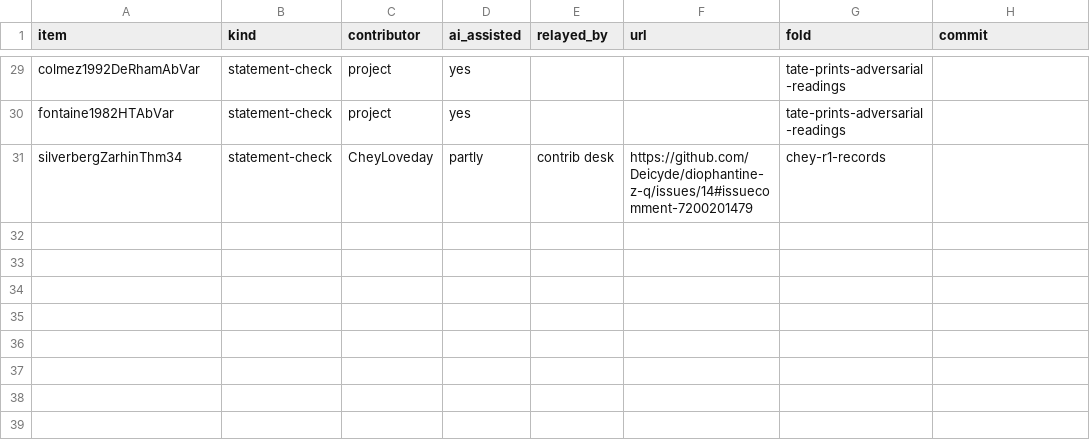
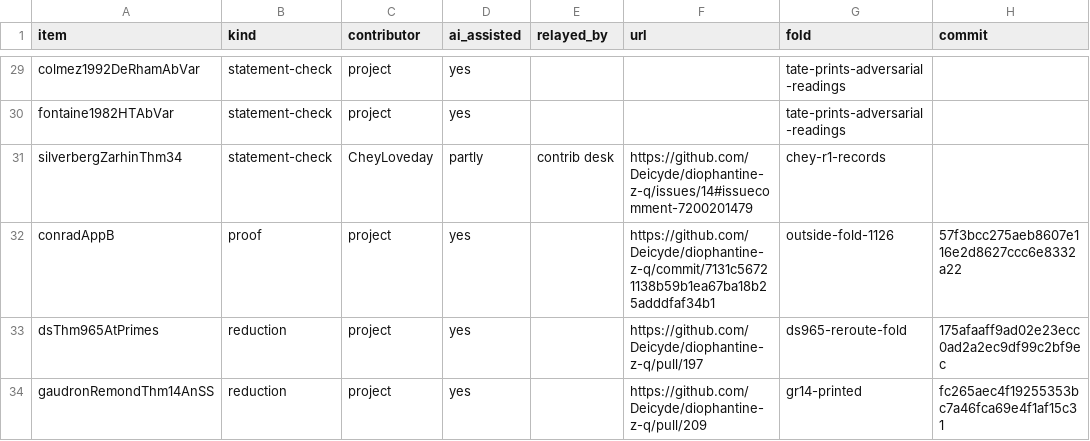
Before and after one commit to CheyLoveday/diophantine-z-q, a TSV file: docs/one-proof/credits.tsv, drawn as a sheet; only a part is shown, gaps mark what is left out.

Commit message:
Docs for the folds since pb-refereed-fold: credits rows, STATUS counts and areas, Main.lean narrative, DS965Reroute README (no Lean change)
credits.tsv: conradAppB (proof, outside-fold-1126), dsThm965AtPrimes (reduction, ds965-reroute-fold) and
gaudronRemondThm14AnSS (reduction, gr14-printed). STATUS.md, for the state after the M1 fold: the prose counts
(18 in H, 21 in all, 7 published and 11 consequences, strict 5/13), the bundles of frozenTarget
(OpenResearchLeaves79, OpenAddedLeaves30), and the areas list without Milne 12.1(a) and Scholze (replaced by
Colmez 1992 and Fontaine 1982 in tate-prints-fold), Conrad's local algebraicity (outside-fold-1126) and
Shimura 1973 Theorem 1 (m1-afshimura). Main.lean: the Diamond-Shurman 9.6.5 paragraph notes that
ds965-reroute-fold removed that premise, and new paragraphs name pb-refereed-fold's generation and cover
outside-fold-1126, ds965-reroute-fold, tate-prints-fold, gr14-printed and m1-afshimura. DS965Reroute/README.md:
what landed (TailZ105/open98, 23 -> 22, GLUE 16 -> 15, no regeneration) in place of the work-in-progress plan.
STATUS.md also gets its date, its state line, the manuscript-steps paragraph (only the integral model is left)
and the Tate-Raynaud credit. Reports that describe folds as planned get an as-landed note: m1-afshimura.md
(and its .fleet note), shimura-quotient.md (the general quotient is proved) and GR14Printed/README.md.

```diff
--- a/docs/one-proof/credits.tsv
+++ b/docs/one-proof/credits.tsv
@@ -31 +31,4 @@ fontaine1982HTAbVar	statement-check	project	yes			tate-prints-adversarial-readin
 silverbergZarhinThm34	statement-check	CheyLoveday	partly	contrib desk	https://github.com/Deicyde/diophantine-z-q/issues/14#issuecomment-7200201479	chey-r1-records	
+conradAppB	proof	project	yes		https://github.com/Deicyde/diophantine-z-q/commit/7131c56721138b59b1ea67ba18b25adddfaf34b1	outside-fold-1126	57f3bcc275aeb8607e116e2d8627ccc6e8332a22
+dsThm965AtPrimes	reduction	project	yes		https://github.com/Deicyde/diophantine-z-q/pull/197	ds965-reroute-fold	175afaaff9ad02e23ecc0ad2a2ec9df99c2bf9ec
+gaudronRemondThm14AnSS	reduction	project	yes		https://github.com/Deicyde/diophantine-z-q/pull/209	gr14-printed	fc265aec4f19255353bc7a46fca69e4f1af15c31
```
Also changed, not shown: 7 other files.
